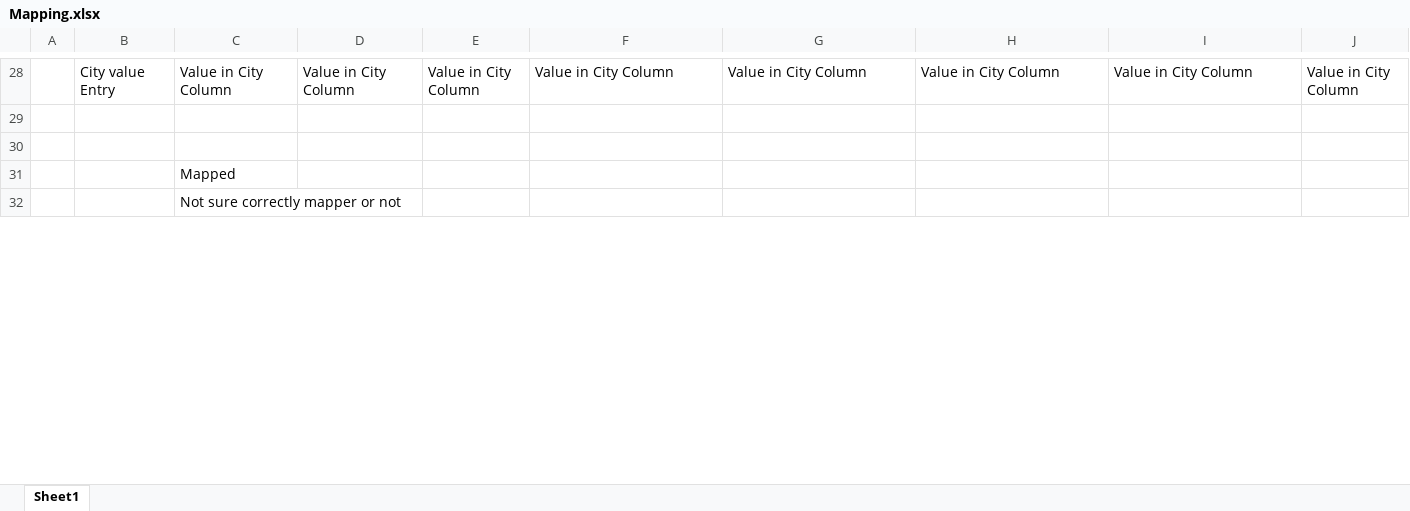
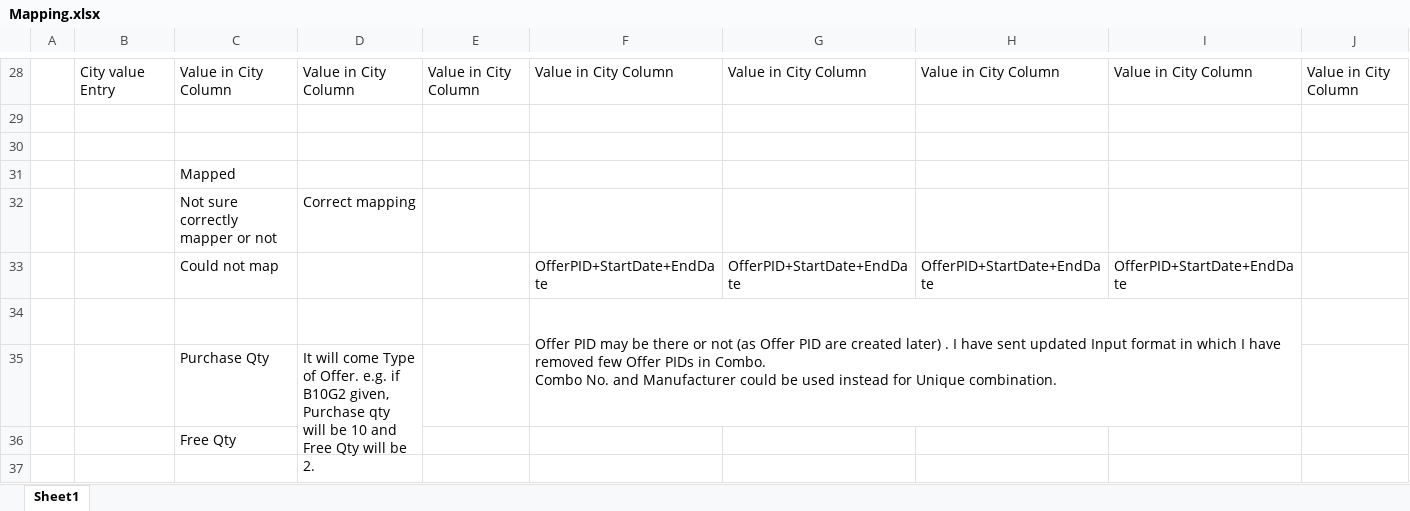
Before and after one commit to navnitsuman/HTML-Wrapper, an Excel workbook: Mapping.xlsx, sheet Sheet1, drawn as a sheet; only a part is shown, gaps mark what is left out; values as stored, in another font and other column widths than the file's, no cell formats; addresses are those after the commit; ↵ is a line break in a cell; the diff covers the shown part only; the diff names each change by its address in the sheet, - before the commit and + after, or states it on an @@ line.

```diff
--- a/Mapping.xlsx (sheet Sheet1)
+++ b/Mapping.xlsx (sheet Sheet1)
+row 32:  |  | Not sure correctly mapper or not | Correct mapping
+row 33:  |  | Could not map |  |  | OfferPID+StartDate+EndDate | OfferPID+StartDate+EndDate | OfferPID+StartDate+EndDate | OfferPID+StartDate+EndDate
+row 34:  |  |  |  |  | Offer PID may be there or not (as Offer PID are created later) . I have sent updated Input format in which I have removed few Offer PIDs in Combo. ↵ Combo No. and Manufacturer could be used instead for Unique combination.
+row 35:  |  | Purchase Qty | It will come Type of Offer. e.g. if B10G2 given, Purchase qty will be 10 and Free Qty will be 2.
-C36: Not sure correctly mapper or not
+C36: Free Qty
+row 37: (empty)
```
Also changed, not shown: 8 added rows, 3 removed rows and 4 edited cells elsewhere in this sheet, cell formats, 4 other files.
